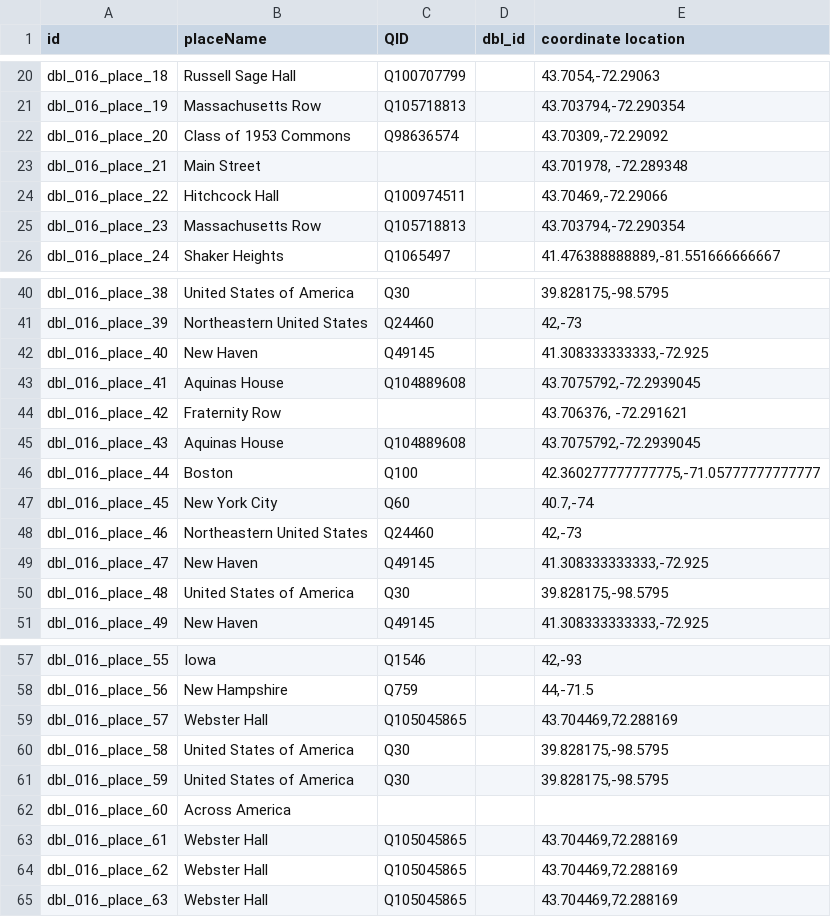
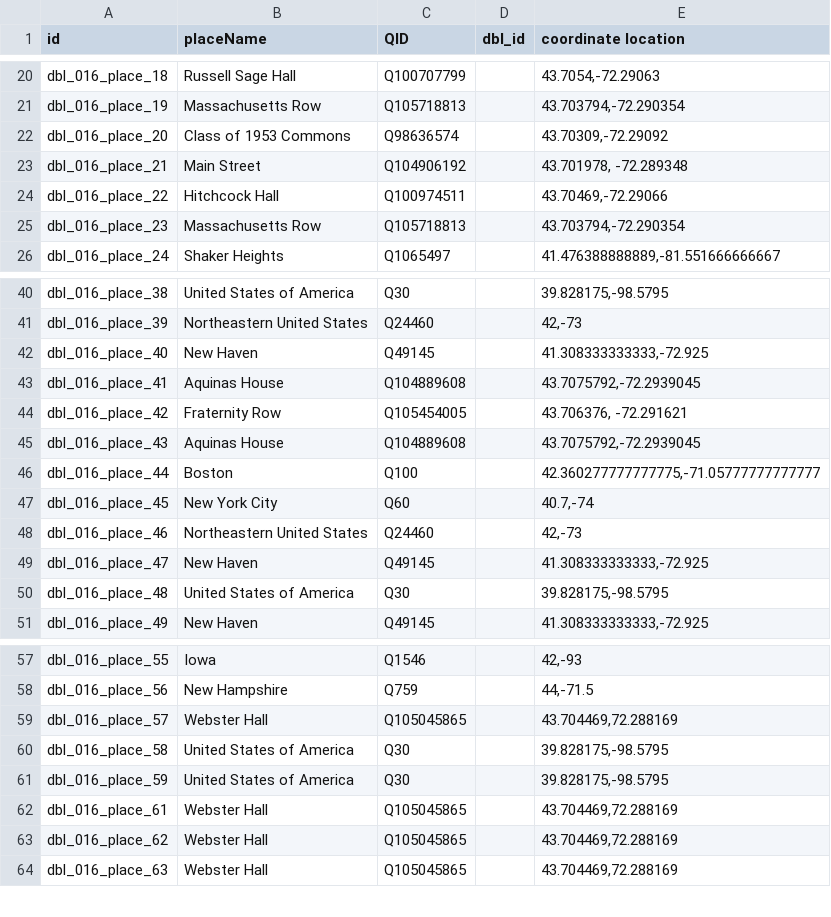
Before and after one commit to Dartmouth-Digital-History-Initiative/DBL-Encoding, a TSV file: tsv/016_hutchinson_james_places.tsv, drawn as a sheet; only a part is shown, gaps mark what is left out; the diff names each change by its address in the sheet, - before the commit and + after, or states it on an @@ line.

Commit message:
Update 016_hutchinson_james_places.tsv

```diff
--- a/tsv/016_hutchinson_james_places.tsv
+++ b/tsv/016_hutchinson_james_places.tsv
-C23 (QID): (empty)
+C23 (QID): Q104906192
-C44 (QID): (empty)
+C44 (QID): Q105454005
-row 62: dbl_016_place_60 | Across America
```
